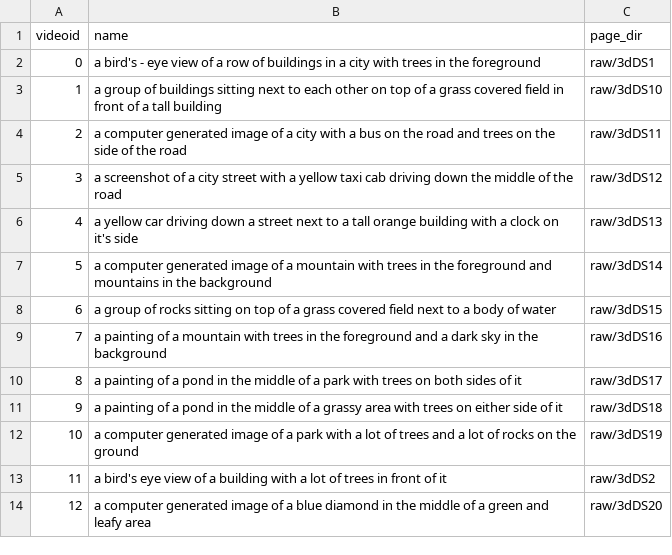
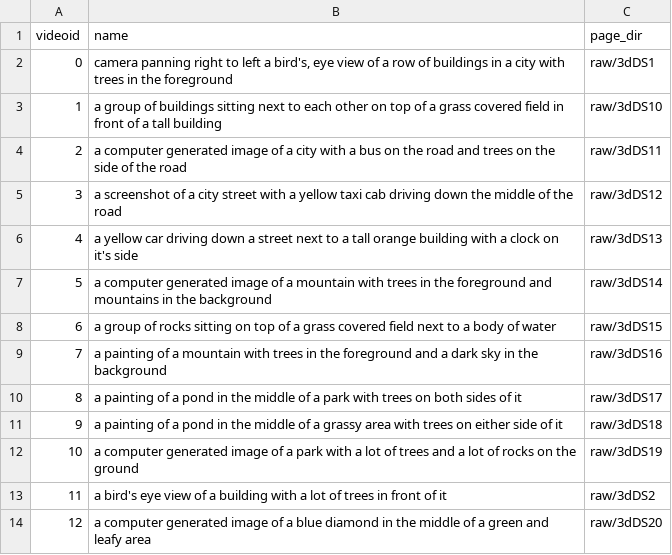
Before and after one commit to BlueStarBurst/AnimateDiff-SceneFusion, a CSV file: data/output.csv, drawn as a sheet.

```diff
--- a/data/output.csv
+++ b/data/output.csv
@@ -1,3 +1,3 @@
 videoid,name,page_dir
-0,a bird's - eye view of a row of buildings in a city with trees in the foreground,raw/3dDS1
+0,"camera panning right to left a bird's, eye view of a row of buildings in a city with trees in the foreground",raw/3dDS1
 1,a group of buildings sitting next to each other on top of a grass covered field in front of a tall building,raw/3dDS10
```
Also changed, not shown: 17 other files.
